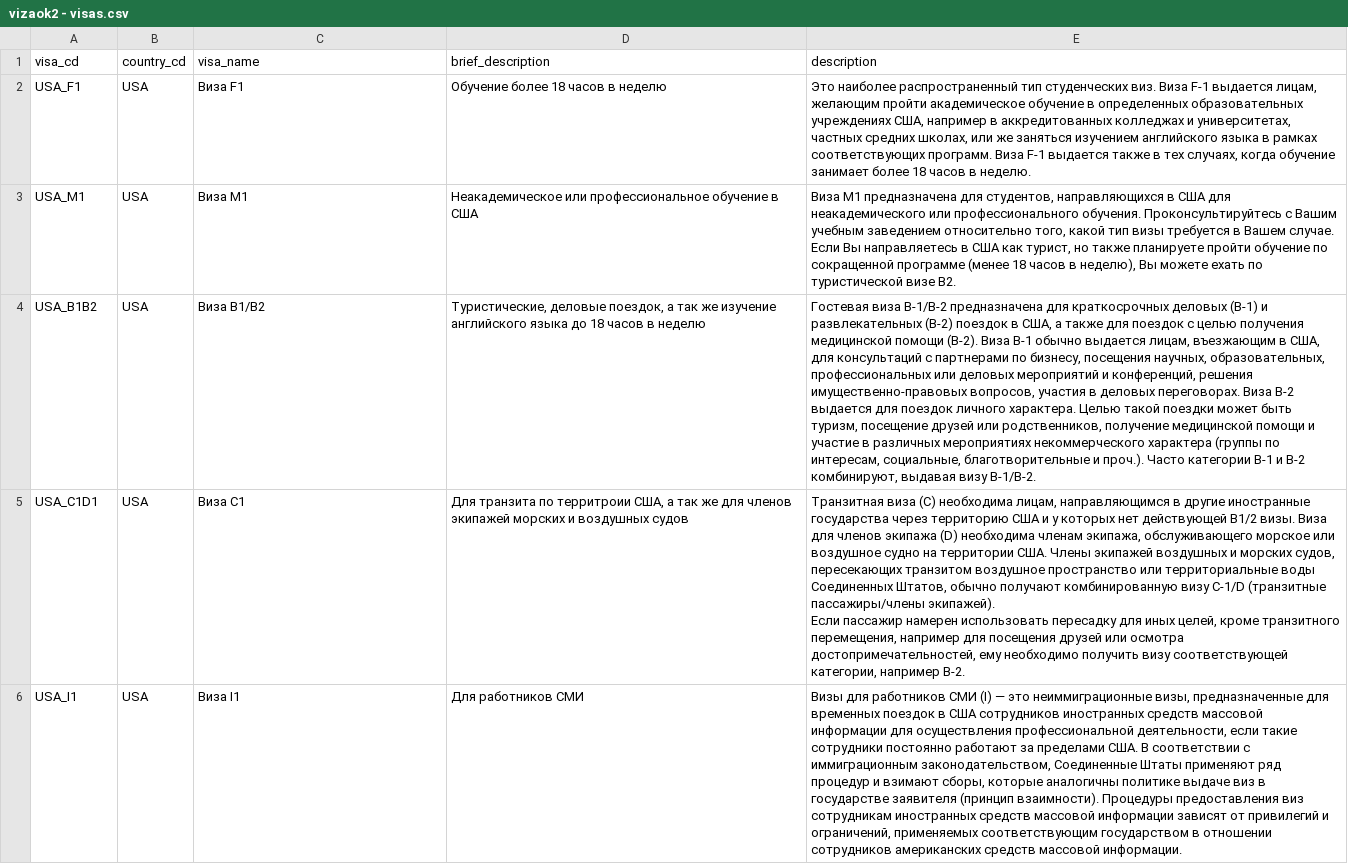
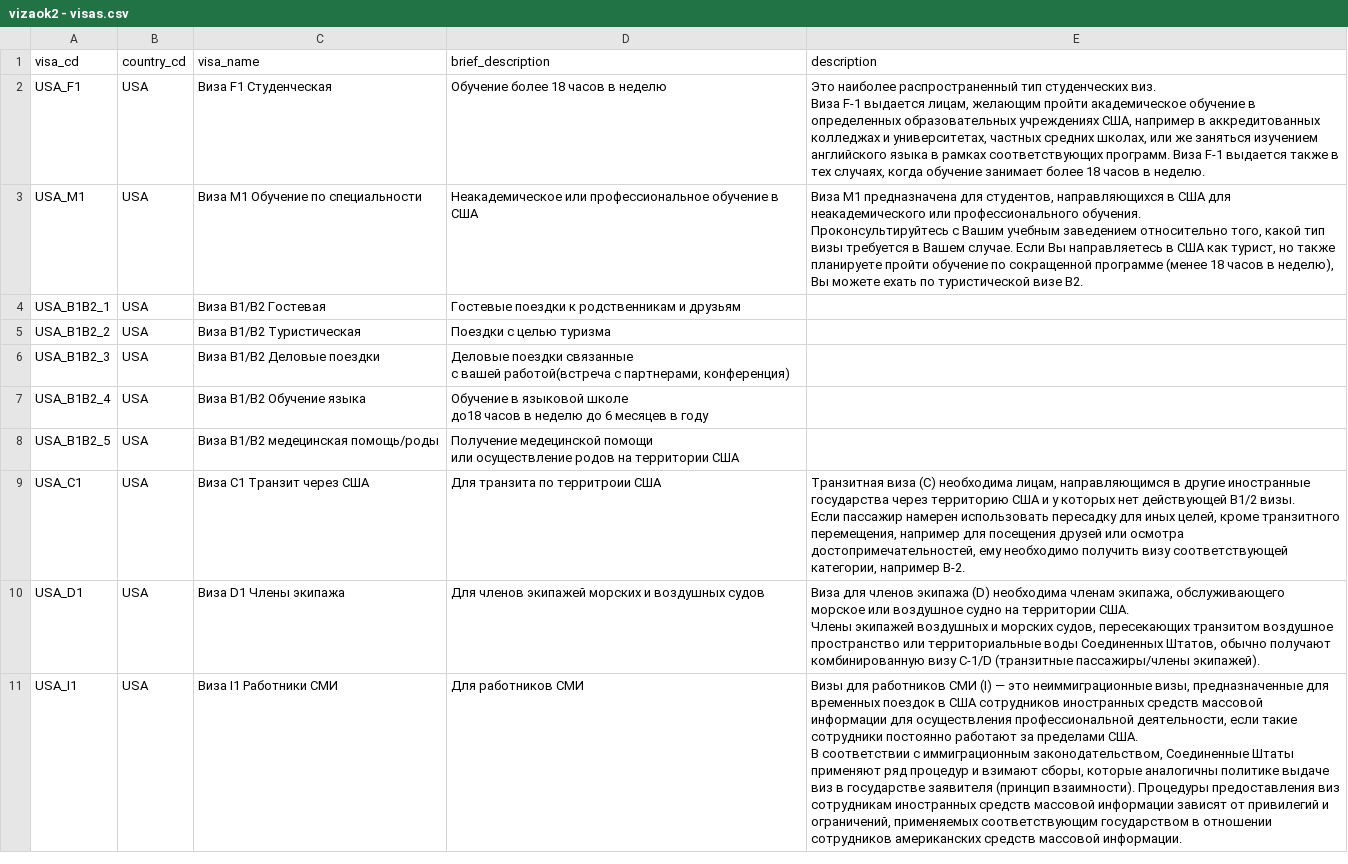
Before and after one commit to nktb40/vizaok2, a CSV file: data/vizaok2 - visas.csv, drawn as a sheet; only a part is shown; removed rows and columns are numbered as before the commit, all else as after; ↵ is a line break in a cell; the diff covers the shown part only; the diff names each change by its address in the sheet, - before the commit and + after, or states it on an @@ line.

```diff
--- a/data/vizaok2 - visas.csv
+++ b/data/vizaok2 - visas.csv
-C2 (visa_name): Виза F1
+C2 (visa_name): Виза F1 Студенческая
-E2 (description): …в неделю.
+E2 (description): …в неделю.
-C3 (visa_name): Виза M1
+C3 (visa_name): Виза M1 Обучение по специальности
-E3 (description): …визе В2.
+E3 (description): …визе В2.
-row 4: USA_B1B2 | USA | Виза B1/B2 | Туристические, деловые поездок, а так же изучение английского языка до 18 часов в неделю | Гостевая виза B-1/B-2 предназначена для краткосрочных деловых (B-1) и развлекательных (B-2) поездок в США, а также для поездок с целью получения медицинской помощи (B-2). Виза B-1 обычно выдается лицам, въезжающим в США, для консультаций с партнерами по бизнесу, посещения научных, образовательных, профессиональных или деловых мероприятий и конференций, решения имущественно-правовых вопросов, участия в деловых переговорах. Виза B-2 выдается для поездок личного характера. Целью такой поездки может быть туризм, посещение друзей или родственников, получение медицинской помощи и участие в различных мероприятиях некоммерческого характера (группы по интересам, социальные, благотворительные и проч.). Часто категории B-1 и B-2 комбинируют, выдавая визу B-1/B-2.
+row 4: USA_B1B2_1 | USA | Виза B1/B2 Гостевая | Гостевые поездки к родственникам и друзьям
+row 5: USA_B1B2_2 | USA | Виза B1/B2 Туристическая | Поездки с целью туризма
+row 6: USA_B1B2_3 | USA | Виза B1/B2 Деловые поездки | Деловые поездки связанные ↵ с вашей работой(встреча с партнерами, конференция)
+row 7: USA_B1B2_4 | USA | Виза B1/B2 Обучение языка | Обучение в языковой школе ↵ до18 часов в неделю до 6 месяцев в году
+row 8: USA_B1B2_5 | USA | Виза B1/B2 медецинская помощь/роды | Получение медецинской помощи ↵ или осуществление родов на территории США
-A9 (visa_cd): USA_C1D1
+A9 (visa_cd): USA_C1
-C9 (visa_name): Виза C1
+C9 (visa_name): Виза C1 Транзит через США
-D9 (brief_description): …по территроии США, а так же для членов экипажей морских и воздушных судов
+D9 (brief_description): …по территроии США
-E9 (description): …B1/2 визы. Виза для членов экипажа (D) необходима членам экипажа, обслуживающего морское или воздушное судно на территории США. Члены экипажей воздушных и морских судов, пересекающих транзитом воздушное пространство или территориальные воды Соединенных Штатов, обычно получают комбинированную визу C-1/D (транзитные пассажиры/члены экипажей). ↵ Если пассажир…
+E9 (description): …B1/2 визы. ↵ Если пассажир…
+row 10: USA_D1 | USA | Виза D1 Члены экипажа | Для членов экипажей морских и воздушных судов | Виза для членов экипажа (D) необходима членам экипажа, обслуживающего морское или воздушное судно на территории США. ↵ Члены экипажей воздушных и морских судов, пересекающих транзитом воздушное пространство или территориальные воды Соединенных Штатов, обычно получают комбинированную визу C-1/D (транзитные пассажиры/члены экипажей).
-C11 (visa_name): Виза I1
+C11 (visa_name): Виза I1 Работники СМИ
-E11 (description): …массовой информации.
+E11 (description): …массовой информации.
```
Also changed, not shown: 8 added rows and 10 edited cells elsewhere in this file, data/vizaok2 - prices.csv, data/vizaok2 - visa purposes.csv, 13 other files.
